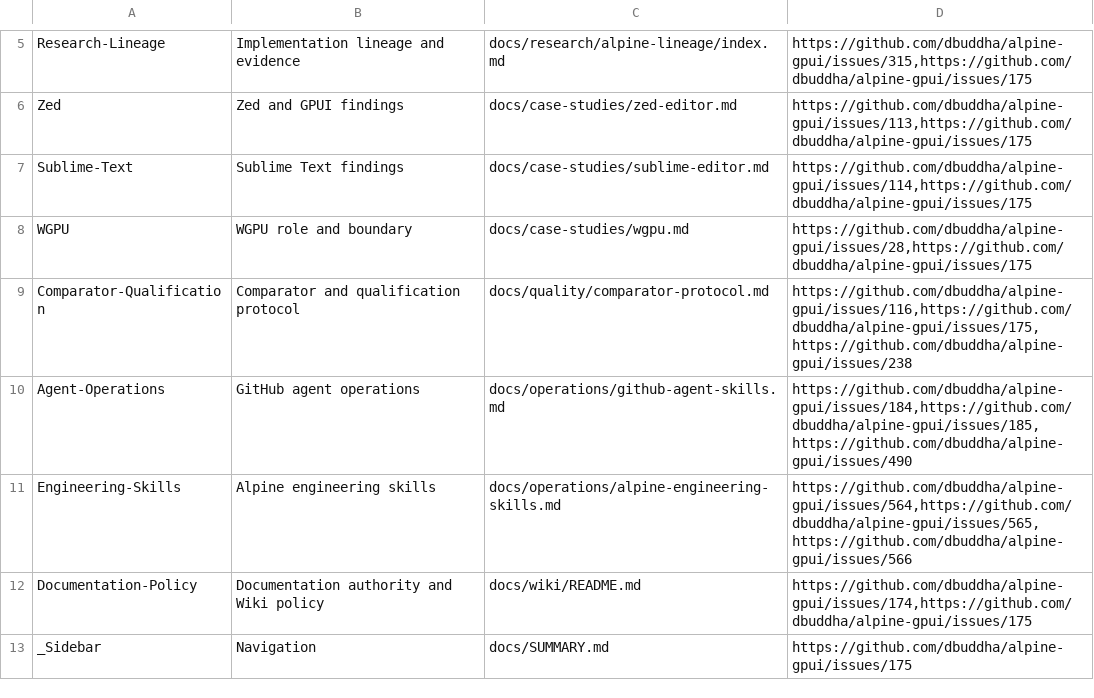
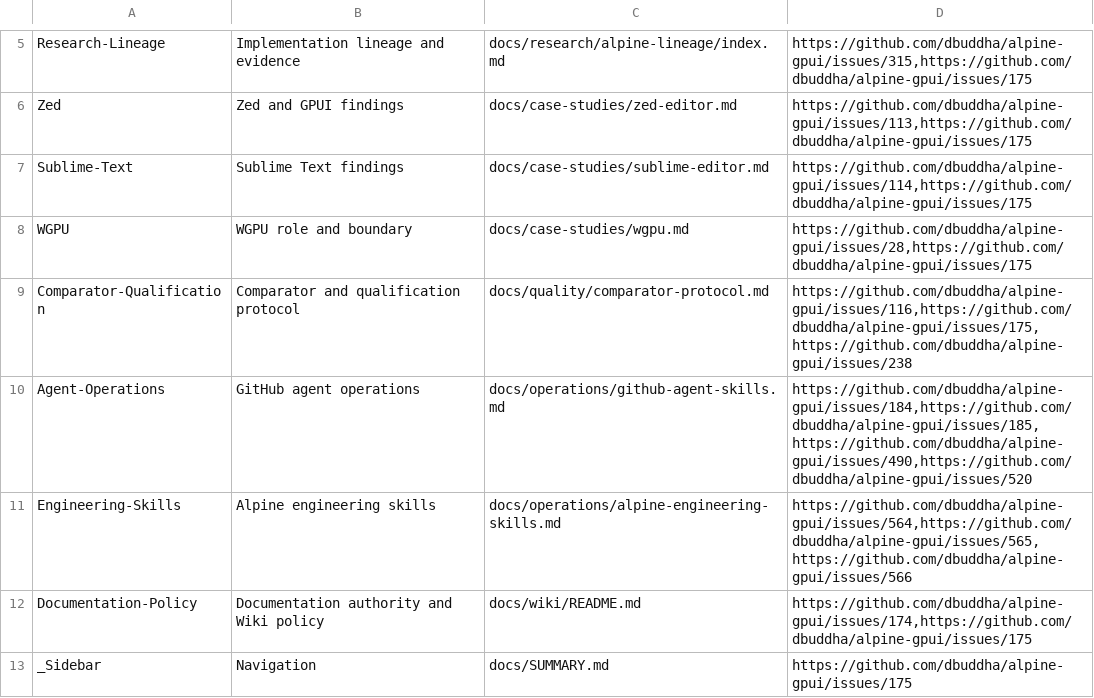
Before and after one commit to dbuddha/alpine-gpui, a TSV file: docs/wiki/manifest.tsv, drawn as a sheet; only a part is shown, gaps mark what is left out.

Commit message:
docs(operations): reconcile merge-evidence guidance (#583)
Align agent, mdBook, and Wiki rules with the accepted #520 guard.\nRetain failed stack history and separate skill efficacy from policy tests.

```diff
--- a/docs/wiki/manifest.tsv
+++ b/docs/wiki/manifest.tsv
@@ -9,3 +9,3 @@ WGPU	WGPU role and boundary	docs/case-studies/wgpu.md	https://github.com/dbuddha
 Comparator-Qualification	Comparator and qualification protocol	docs/quality/comparator-protocol.md	https://github.com/dbuddha/alpine-gpui/issues/116,https://github.com/dbuddha/alpine-gpui/issues/175,https://github.com/dbuddha/alpine-gpui/issues/238
-Agent-Operations	GitHub agent operations	docs/operations/github-agent-skills.md	https://github.com/dbuddha/alpine-gpui/issues/184,https://github.com/dbuddha/alpine-gpui/issues/185,https://github.com/dbuddha/alpine-gpui/issues/490
+Agent-Operations	GitHub agent operations	docs/operations/github-agent-skills.md	https://github.com/dbuddha/alpine-gpui/issues/184,https://github.com/dbuddha/alpine-gpui/issues/185,https://github.com/dbuddha/alpine-gpui/issues/490,https://github.com/dbuddha/alpine-gpui/issues/520
 Engineering-Skills	Alpine engineering skills	docs/operations/alpine-engineering-skills.md	https://github.com/dbuddha/alpine-gpui/issues/564,https://github.com/dbuddha/alpine-gpui/issues/565,https://github.com/dbuddha/alpine-gpui/issues/566
```
Also changed, not shown: 3 other files.
